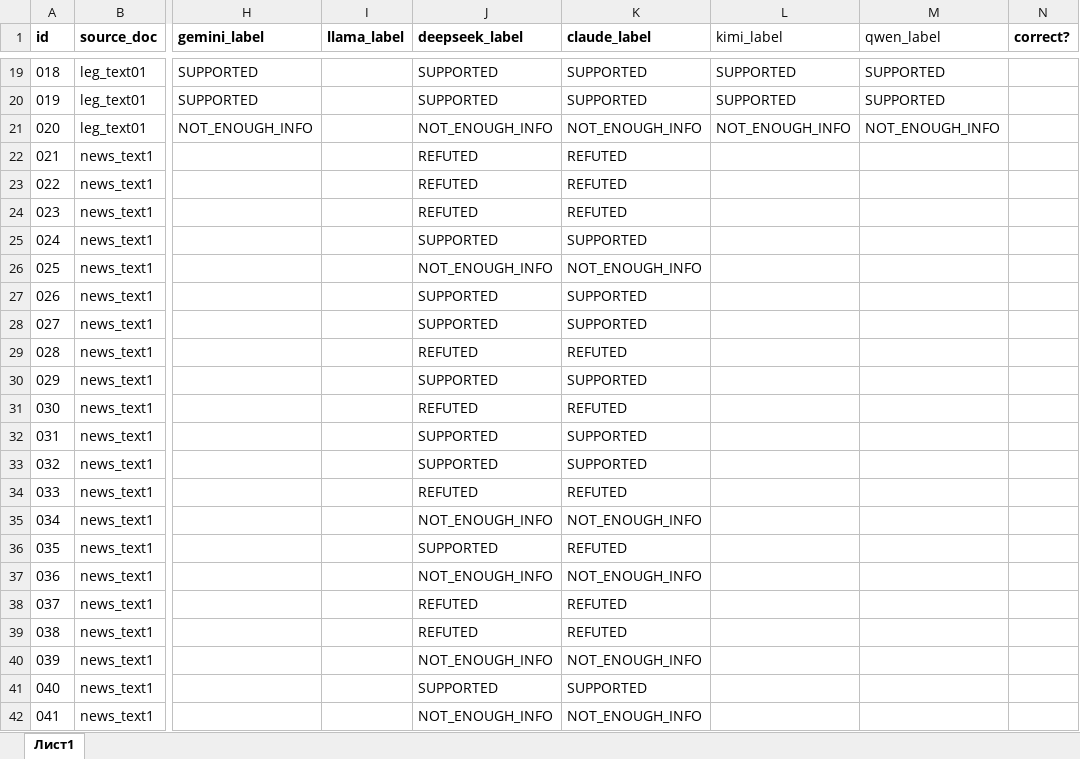
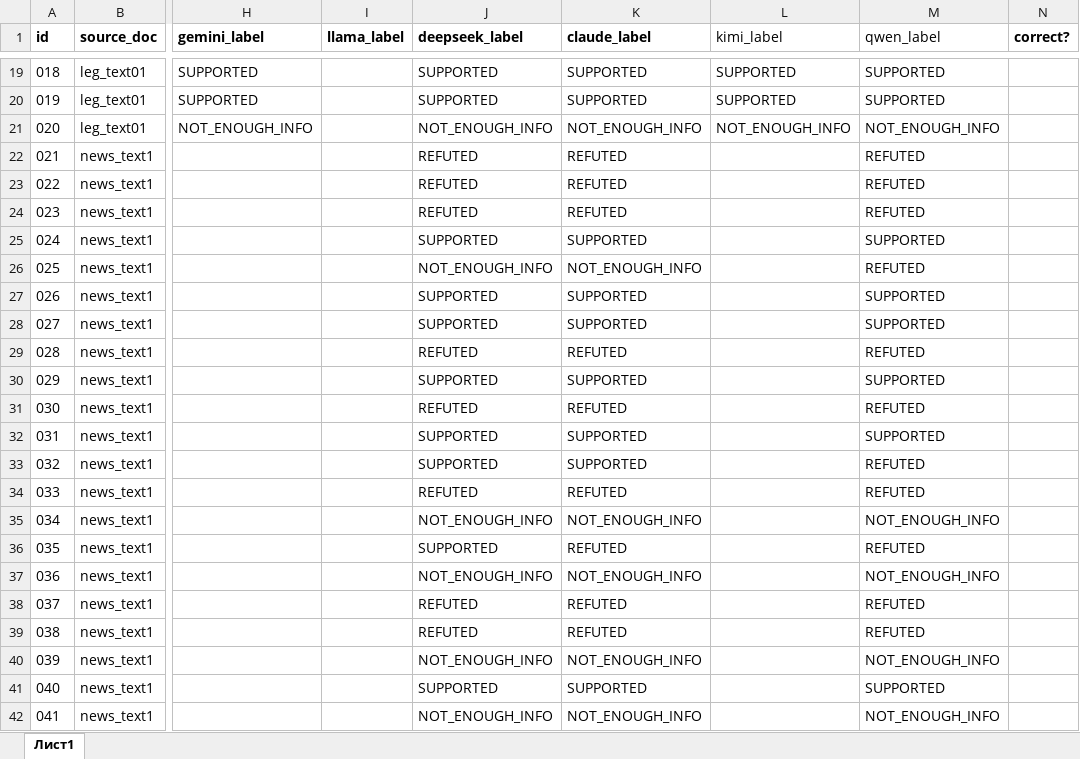
Before and after one commit to Tim2190/kazakh-factcheck-benchmark, an Excel workbook: factcheck_dataset.xlsx, sheet Лист1, drawn as a sheet; only a part is shown, gaps mark what is left out; values as stored, in another font and other column widths than the file's, no borders; the diff names each change by its address in the sheet, - before the commit and + after, or states it on an @@ line.

```diff
--- a/factcheck_dataset.xlsx (sheet Лист1)
+++ b/factcheck_dataset.xlsx (sheet Лист1)
-M22:M24 (qwen_label): (empty)
+M22:M24 (qwen_label): REFUTED
-M25 (qwen_label): (empty)
+M25 (qwen_label): SUPPORTED
-M26 (qwen_label): (empty)
+M26 (qwen_label): REFUTED
-M27:M28 (qwen_label): (empty)
+M27:M28 (qwen_label): SUPPORTED
-M29 (qwen_label): (empty)
+M29 (qwen_label): REFUTED
-M30 (qwen_label): (empty)
+M30 (qwen_label): SUPPORTED
-M31 (qwen_label): (empty)
+M31 (qwen_label): REFUTED
-M32 (qwen_label): (empty)
+M32 (qwen_label): SUPPORTED
-M33:M34 (qwen_label): (empty)
+M33:M34 (qwen_label): REFUTED
-M35 (qwen_label): (empty)
+M35 (qwen_label): NOT_ENOUGH_INFO
-M36 (qwen_label): (empty)
+M36 (qwen_label): REFUTED
-M37 (qwen_label): (empty)
+M37 (qwen_label): NOT_ENOUGH_INFO
-M38:M39 (qwen_label): (empty)
+M38:M39 (qwen_label): REFUTED
-M40 (qwen_label): (empty)
+M40 (qwen_label): NOT_ENOUGH_INFO
-M41 (qwen_label): (empty)
+M41 (qwen_label): SUPPORTED
-M42 (qwen_label): (empty)
+M42 (qwen_label): NOT_ENOUGH_INFO
```
Also changed, not shown: 3 other files.
